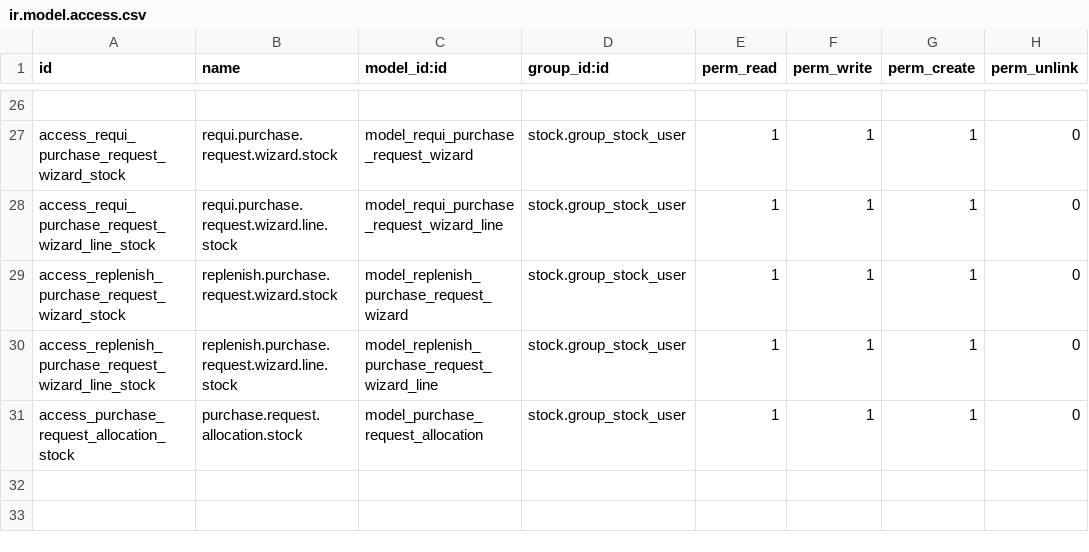
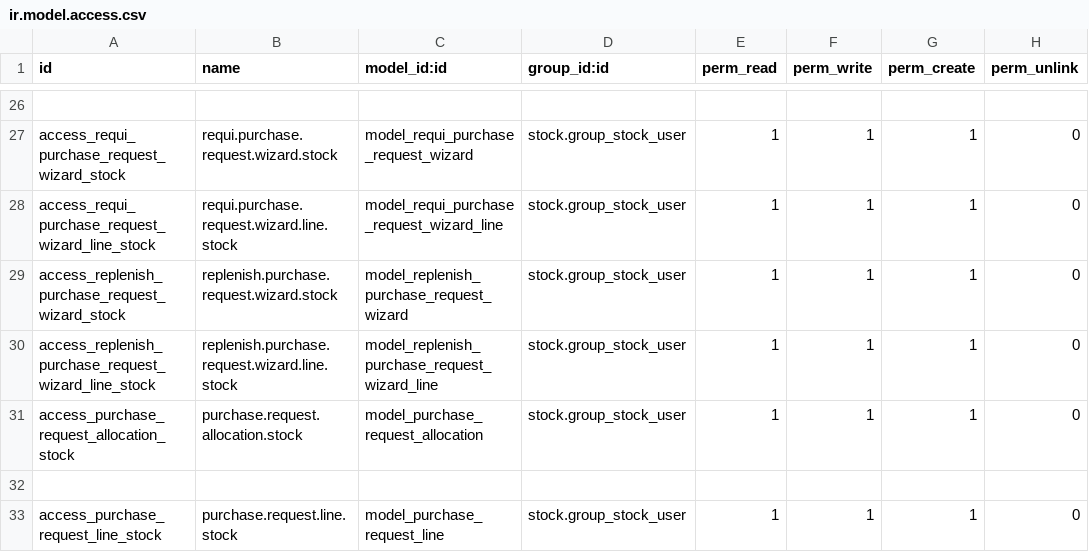
Before and after one commit to dovahir/purchase_addons, a CSV file: security/ir.model.access.csv, drawn as a sheet; only a part is shown, gaps mark what is left out; the diff names each change by its address in the sheet, - before the commit and + after, or states it on an @@ line.

```diff
--- a/security/ir.model.access.csv
+++ b/security/ir.model.access.csv
+row 32: (empty)
+row 33: access_purchase_request_line_stock | purchase.request.line.stock | model_purchase_request_line | stock.group_stock_user | 1 | 1 | 1 | 0
```
Also changed, not shown: 1 other file.
